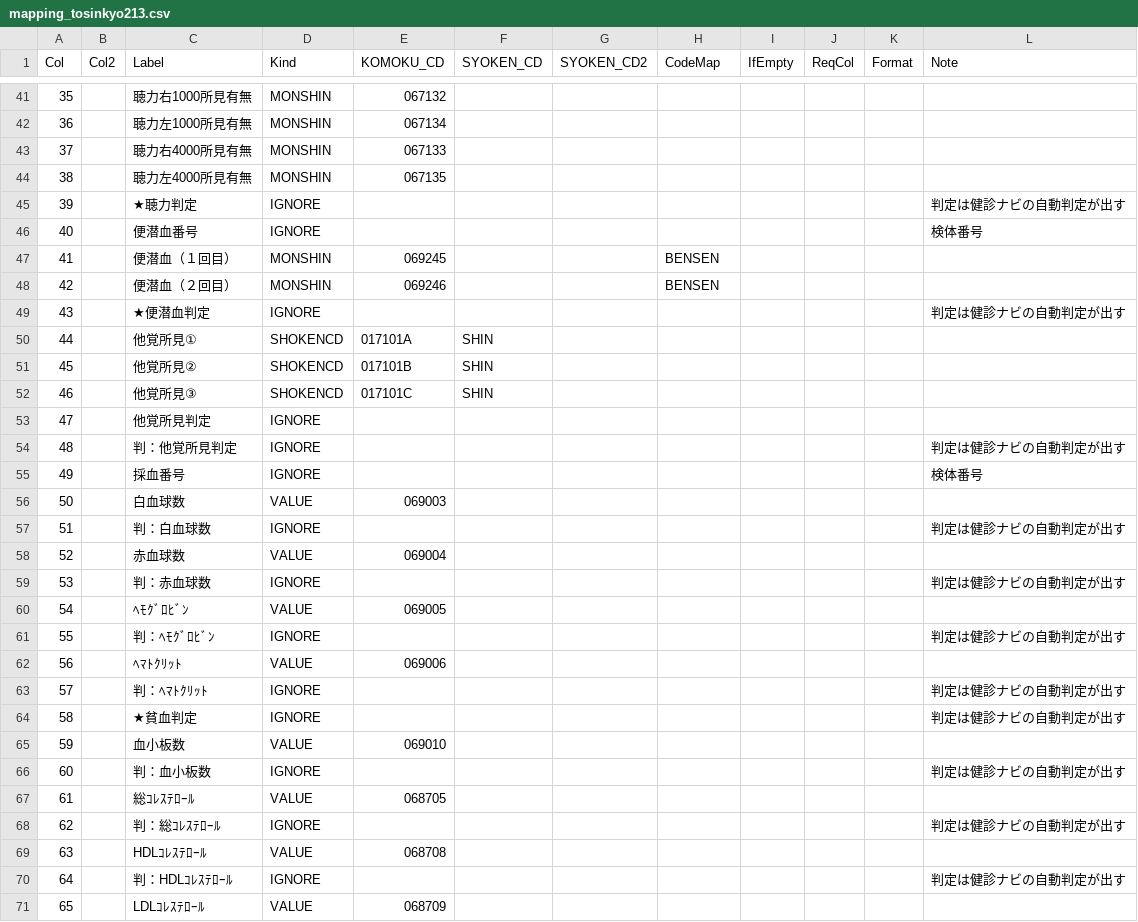
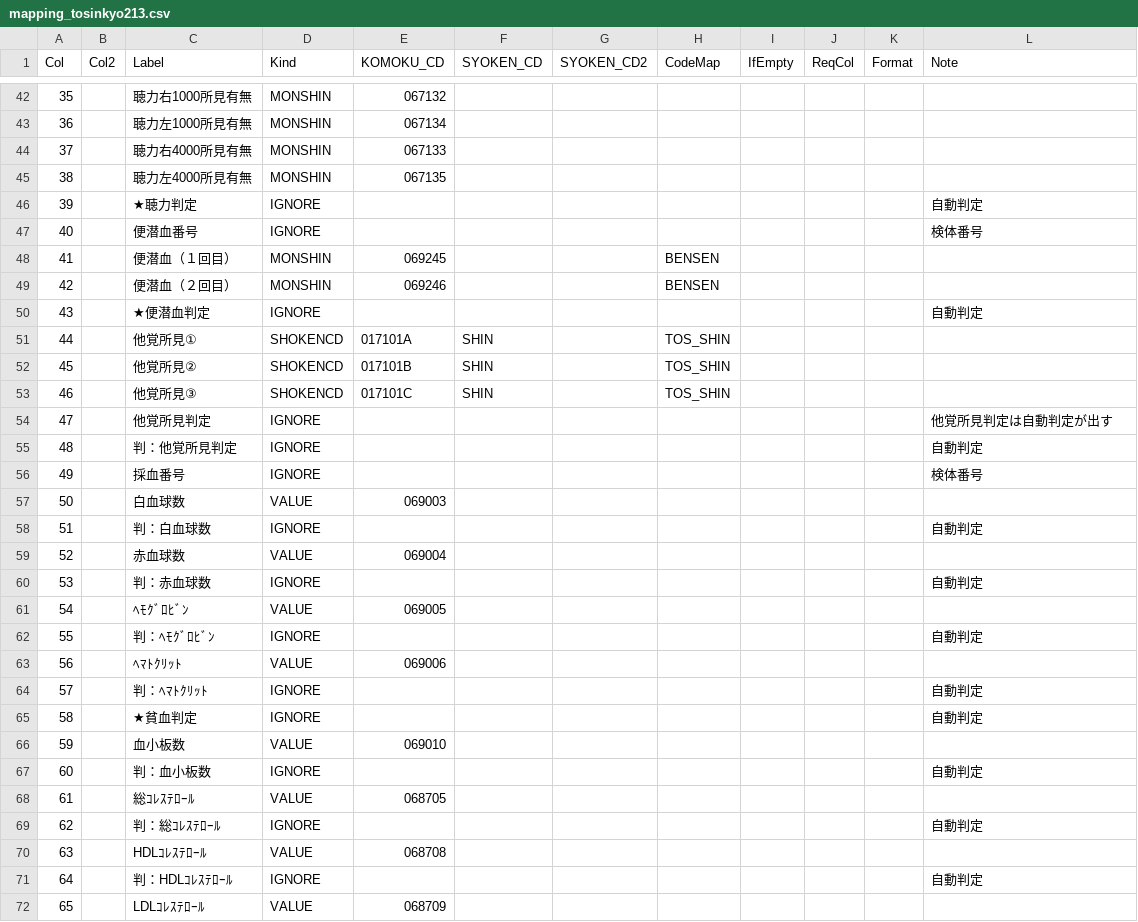
Before and after one commit to k09031473370/medcheck, a CSV file: kenshin-navi-tool/form/mapping_tosinkyo213.csv, drawn as a sheet; only a part is shown, gaps mark what is left out; addresses are those after the commit; the diff covers the shown part only; the diff names each change by its address in the sheet, - before the commit and + after, or states it on an @@ line.

```diff
--- a/kenshin-navi-tool/form/mapping_tosinkyo213.csv
+++ b/kenshin-navi-tool/form/mapping_tosinkyo213.csv
-L46 (Note): 判定は健診ナビの自動判定が出す
+L46 (Note): 自動判定
-L50 (Note): 判定は健診ナビの自動判定が出す
+L50 (Note): 自動判定
-H51:H53 (CodeMap): (empty)
+H51:H53 (CodeMap): TOS_SHIN
-L54 (Note): (empty)
+L54 (Note): 他覚所見判定は自動判定が出す
-L55 (Note): 判定は健診ナビの自動判定が出す
+L55 (Note): 自動判定
-L58 (Note): 判定は健診ナビの自動判定が出す
+L58 (Note): 自動判定
-L60 (Note): 判定は健診ナビの自動判定が出す
+L60 (Note): 自動判定
-L62 (Note): 判定は健診ナビの自動判定が出す
+L62 (Note): 自動判定
-L64:L65 (Note): 判定は健診ナビの自動判定が出す
+L64:L65 (Note): 自動判定
-L67 (Note): 判定は健診ナビの自動判定が出す
+L67 (Note): 自動判定
-L69 (Note): 判定は健診ナビの自動判定が出す
+L69 (Note): 自動判定
-L71 (Note): 判定は健診ナビの自動判定が出す
+L71 (Note): 自動判定
```
Also changed, not shown: 5 added rows, 4 removed rows, 102 edited cells and row numbers in column A elsewhere in this file.
